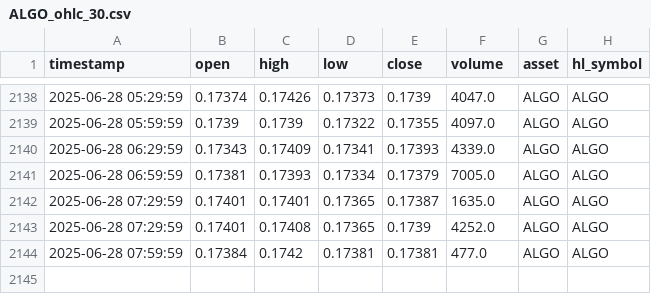
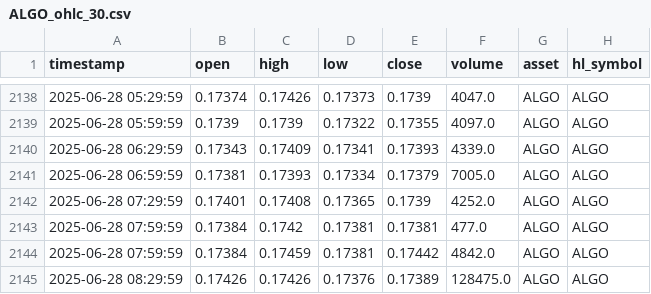
Before and after one commit to QV2000/hyperliquid-ohlc-puller, a CSV file: data/ALGO_ohlc_30.csv, drawn as a sheet; only a part is shown, gaps mark what is left out.

```diff
--- a/data/ALGO_ohlc_30.csv
+++ b/data/ALGO_ohlc_30.csv
@@ -2141,4 +2141,5 @@ timestamp,open,high,low,close,volume,asset,hl_symbol
 2025-06-28 06:59:59,0.17381,0.17393,0.17334,0.17379,7005.0,ALGO,ALGO
-2025-06-28 07:29:59,0.17401,0.17401,0.17365,0.17387,1635.0,ALGO,ALGO
 2025-06-28 07:29:59,0.17401,0.17408,0.17365,0.1739,4252.0,ALGO,ALGO
 2025-06-28 07:59:59,0.17384,0.1742,0.17381,0.17381,477.0,ALGO,ALGO
+2025-06-28 07:59:59,0.17384,0.17459,0.17381,0.17442,4842.0,ALGO,ALGO
+2025-06-28 08:29:59,0.17426,0.17426,0.17376,0.17389,128475.0,ALGO,ALGO
```
Also changed, not shown: data/AAVE_ohlc_30.csv, data/APE_ohlc_30.csv, 7 other files.
